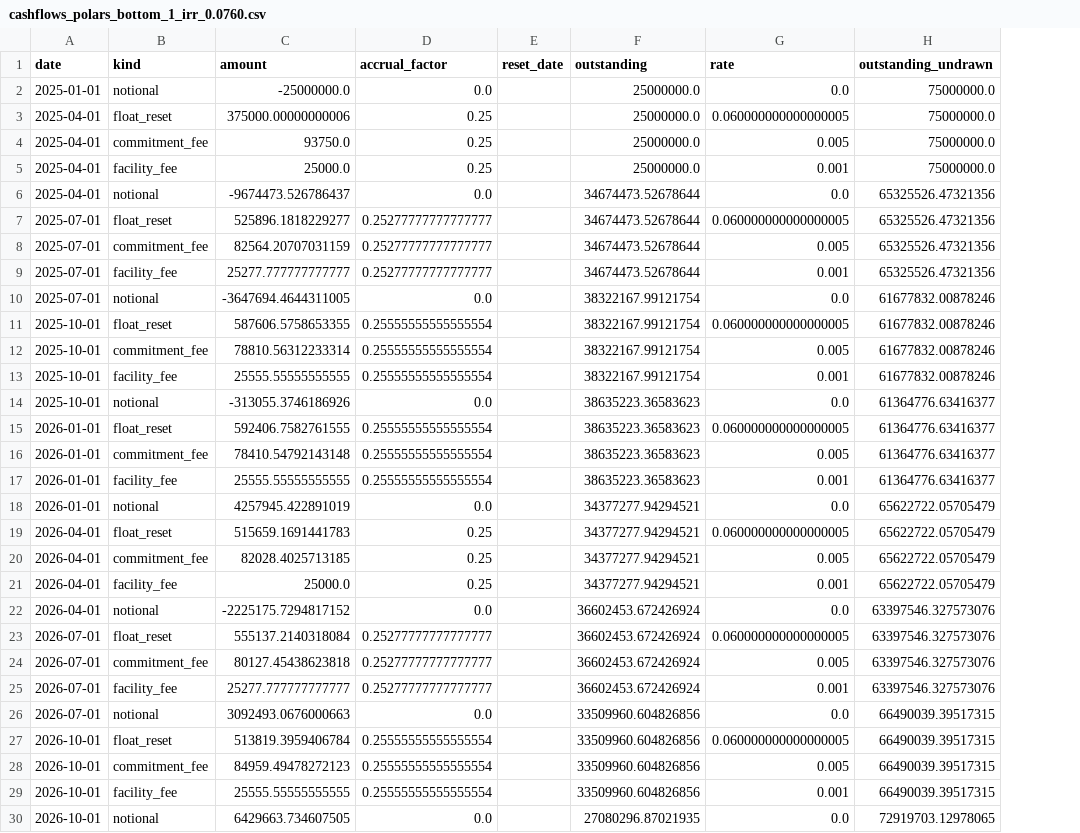
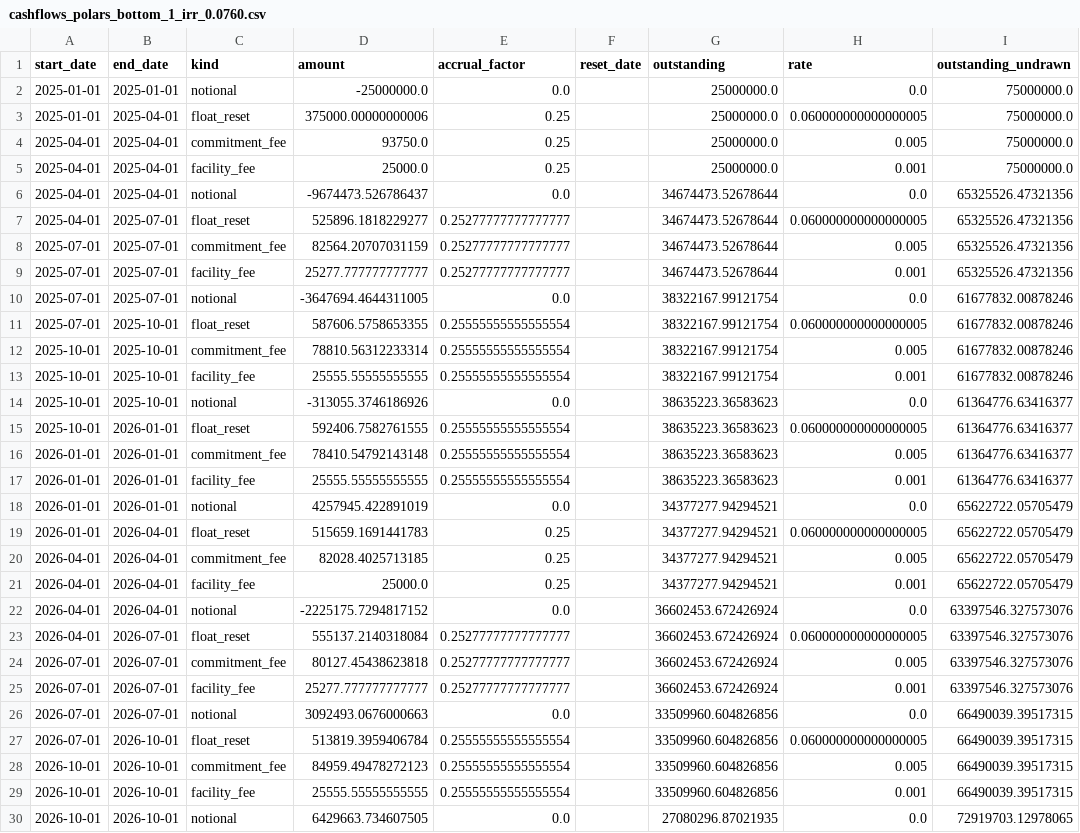
Before and after one commit to jeickmeier/rfin, a CSV file: finstack-py/examples/scripts/valuations/instruments/revolving_credit/cashflows_polars_bottom_1_irr_0.0760.csv, drawn as a sheet; only a part is shown; the diff covers the shown part only; the diff names each change by its address in the sheet, - before the commit and + after, or states it on an @@ line.

Commit message:
refactor: update cashflow builder module and improve organization
- Renamed and reorganized imports in cashflow builder files to enhance clarity and maintainability, specifically changing `types` to `specs`.
- Introduced new files for cashflow builder functionalities, including `builder.rs`, `compiler.rs`, `dataframe.rs`, `date_generation.rs`, `emission.rs`, and `specs.rs`, to better structure the codebase.
- Removed the outdated `frame.rs` file to streamline the cashflow builder module.
- Updated references across the codebase to reflect the new organization, ensuring consistency in the usage of cashflow specifications.
- Enhanced tests to validate the new structure and ensure accurate functionality across the cashflow builder module.

```diff
--- a/finstack-py/examples/scripts/valuations/instruments/revolving_credit/cashflows_polars_bottom_1_irr_0.0760.csv
+++ b/finstack-py/examples/scripts/valuations/instruments/revolving_credit/cashflows_polars_bottom_1_irr_0.0760.csv
+column B (end_date), rows 2-30: 2025-01-01 | 2025-04-01 | 2025-04-01 | 2025-04-01 | 2025-04-01 | 2025-07-01 | 2025-07-01 | 2025-07-01 | 2025-07-01 | 2025-10-01 | 2025-10-01 | 2025-10-01 | 2025-10-01 | 2026-01-01 | 2026-01-01 | 2026-01-01 | 2026-01-01 | 2026-04-01 | 2026-04-01 | 2026-04-01 | 2026-04-01 | 2026-07-01 | 2026-07-01 | 2026-07-01 | 2026-07-01 | 2026-10-01 | 2026-10-01 | 2026-10-01 | 2026-10-01
-A1: date
+A1: start_date
-A3 (start_date): 2025-04-01
+A3 (start_date): 2025-01-01
-A7 (start_date): 2025-07-01
+A7 (start_date): 2025-04-01
-A11 (start_date): 2025-10-01
+A11 (start_date): 2025-07-01
-A15 (start_date): 2026-01-01
+A15 (start_date): 2025-10-01
-A19 (start_date): 2026-04-01
+A19 (start_date): 2026-01-01
-A23 (start_date): 2026-07-01
+A23 (start_date): 2026-04-01
-A27 (start_date): 2026-10-01
+A27 (start_date): 2026-07-01
```
Also changed, not shown: 1 edited cell elsewhere in this file, finstack-py/examples/scripts/valuations/instruments/revolving_credit/cashflows_polars_top_1_irr_0.0971.csv, 48 other files.
